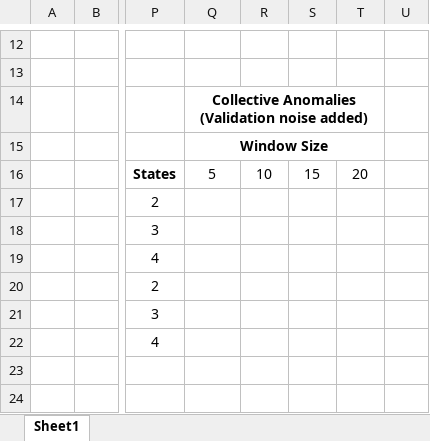
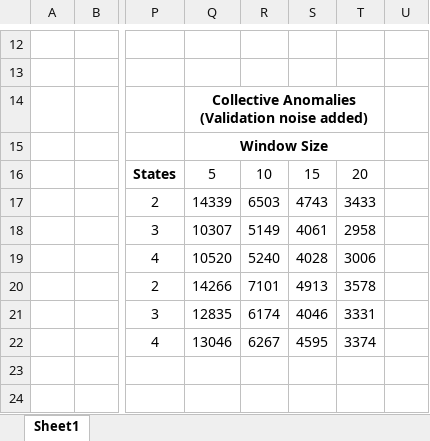
Before and after one commit to AlexisCSP/csec-project, an Excel workbook: HMMs analysis.xlsx, sheet Sheet1, drawn as a sheet; only a part is shown, gaps mark what is left out; values as stored, in another font and other column widths than the file's, no borders; the diff covers the shown part only; the diff names each change by its address in the sheet, - before the commit and + after, or states it on an @@ line.

Commit message:
finished filling out excel spreadsheet

```diff
--- a/HMMs analysis.xlsx (sheet Sheet1)
+++ b/HMMs analysis.xlsx (sheet Sheet1)
-Q17: (empty)
+Q17: 14339
-R17: (empty)
+R17: 6503
-S17: (empty)
+S17: 4743
-T17: (empty)
+T17: 3433
-Q18: (empty)
+Q18: 10307
-R18: (empty)
+R18: 5149
-S18: (empty)
+S18: 4061
-T18: (empty)
+T18: 2958
-Q19: (empty)
+Q19: 10520
-R19: (empty)
+R19: 5240
-S19: (empty)
+S19: 4028
-T19: (empty)
+T19: 3006
-Q20: (empty)
+Q20: 14266
-R20: (empty)
+R20: 7101
-S20: (empty)
+S20: 4913
-T20: (empty)
+T20: 3578
-Q21: (empty)
+Q21: 12835
-R21: (empty)
+R21: 6174
-S21: (empty)
+S21: 4046
-T21: (empty)
+T21: 3331
-Q22: (empty)
+Q22: 13046
-R22: (empty)
+R22: 6267
-S22: (empty)
+S22: 4595
-T22: (empty)
+T22: 3374
```
Also changed, not shown: 18 edited cells elsewhere in this sheet.
